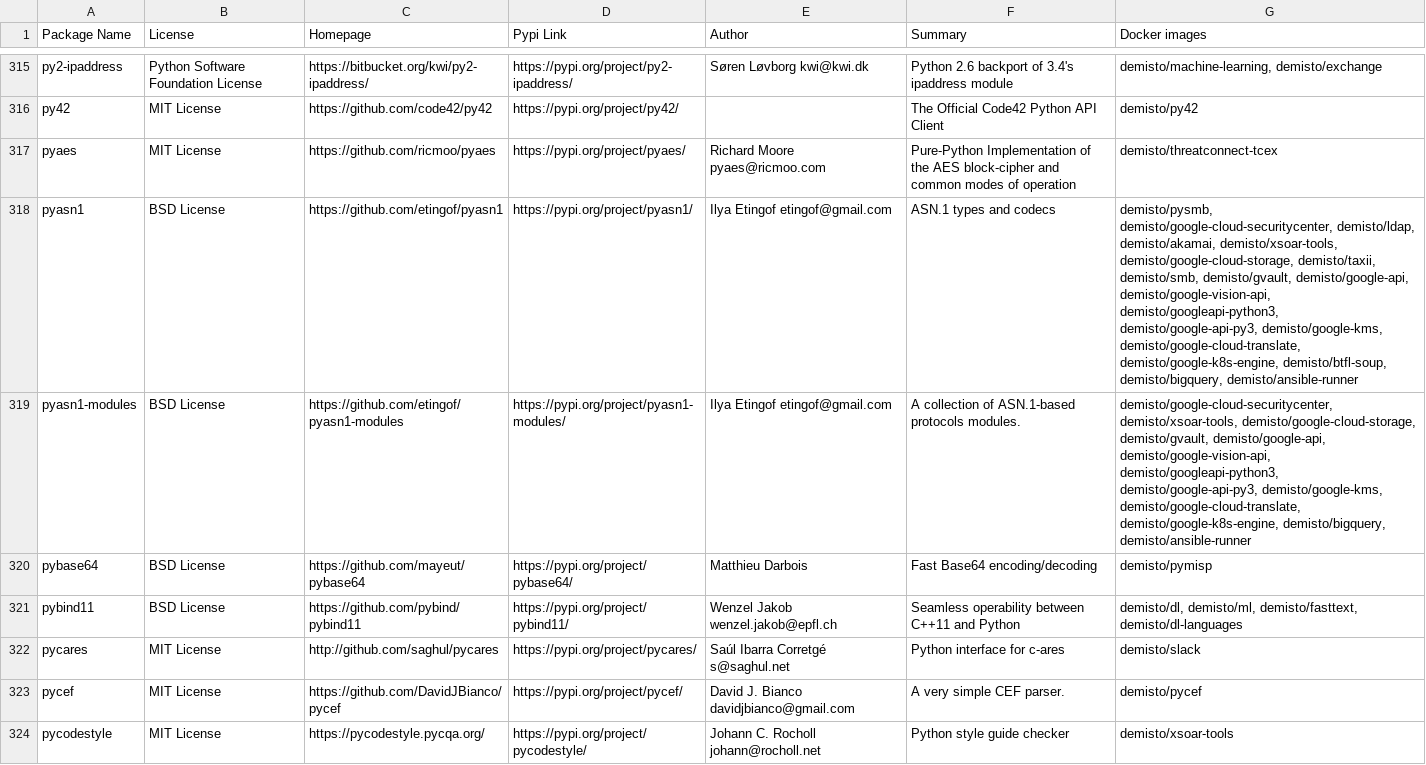
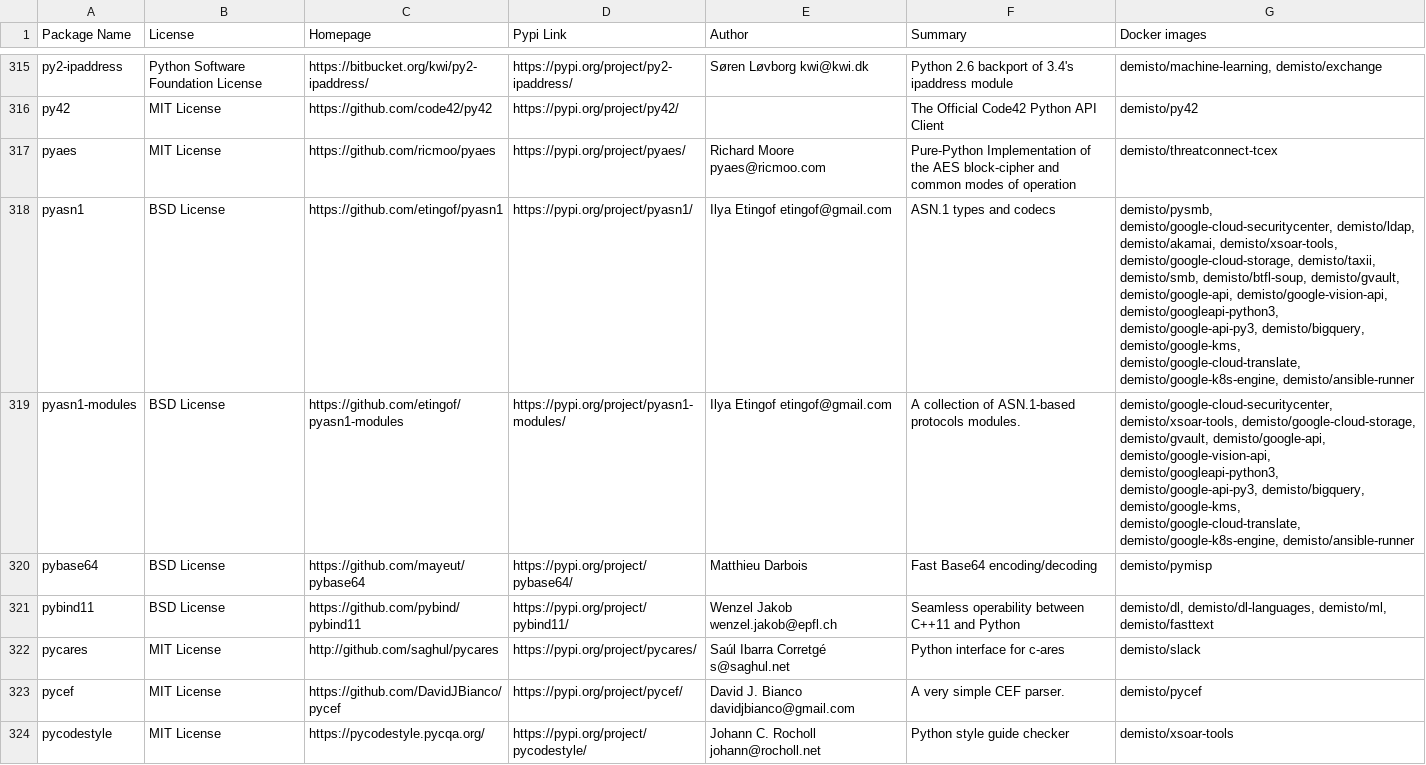
Before and after one commit to demisto/dockerfiles-info, a CSV file: used_packages.csv, drawn as a sheet; only a part is shown, gaps mark what is left out; the diff covers the shown part only.

```diff
--- a/used_packages.csv
+++ b/used_packages.csv
@@ -317,6 +317,6 @@ py42,MIT License,https://github.com/code42/py42,https://pypi.org/project/py42/,,
 pyaes,MIT License,https://github.com/ricmoo/pyaes,https://pypi.org/project/pyaes/,Richard Moore pyaes@ricmoo.com,Pure-Python Implementation of the AES block-cipher and common modes of operation,demisto/threatconnect-tcex
-pyasn1,BSD License,https://github.com/etingof/pyasn1,https://pypi.org/project/pyasn1/,Ilya Etingof etingof@gmail.com,ASN.1 types and codecs,"demisto/pysmb, demisto/google-cloud-securitycenter, demisto/ldap, demisto/akamai, demisto/xsoar-tools, demisto/google-cloud-storage, demisto/taxii, demisto/smb, demisto/gvault, demisto/google-api, demisto/google-vision-api, demisto/googleapi-python3, demisto/google-api-py3, demisto/google-kms, demisto/google-cloud-translate, demisto/google-k8s-engine, demisto/btfl-soup, demisto/bigquery, demisto/ansible-runner"
-pyasn1-modules,BSD License,https://github.com/etingof/pyasn1-modules,https://pypi.org/project/pyasn1-modules/,Ilya Etingof etingof@gmail.com,A collection of ASN.1-based protocols modules.,"demisto/google-cloud-securitycenter, demisto/xsoar-tools, demisto/google-cloud-storage, demisto/gvault, demisto/google-api, demisto/google-vision-api, demisto/googleapi-python3, demisto/google-api-py3, demisto/google-kms, demisto/google-cloud-translate, demisto/google-k8s-engine, demisto/bigquery, demisto/ansible-runner"
+pyasn1,BSD License,https://github.com/etingof/pyasn1,https://pypi.org/project/pyasn1/,Ilya Etingof etingof@gmail.com,ASN.1 types and codecs,"demisto/pysmb, demisto/google-cloud-securitycenter, demisto/ldap, demisto/akamai, demisto/xsoar-tools, demisto/google-cloud-storage, demisto/taxii, demisto/smb, demisto/btfl-soup, demisto/gvault, demisto/google-api, demisto/google-vision-api, demisto/googleapi-python3, demisto/google-api-py3, demisto/bigquery, demisto/google-kms, demisto/google-cloud-translate, demisto/google-k8s-engine, demisto/ansible-runner"
+pyasn1-modules,BSD License,https://github.com/etingof/pyasn1-modules,https://pypi.org/project/pyasn1-modules/,Ilya Etingof etingof@gmail.com,A collection of ASN.1-based protocols modules.,"demisto/google-cloud-securitycenter, demisto/xsoar-tools, demisto/google-cloud-storage, demisto/gvault, demisto/google-api, demisto/google-vision-api, demisto/googleapi-python3, demisto/google-api-py3, demisto/bigquery, demisto/google-kms, demisto/google-cloud-translate, demisto/google-k8s-engine, demisto/ansible-runner"
 pybase64,BSD License,https://github.com/mayeut/pybase64,https://pypi.org/project/pybase64/,Matthieu Darbois,Fast Base64 encoding/decoding,demisto/pymisp
-pybind11,BSD License,https://github.com/pybind/pybind11,https://pypi.org/project/pybind11/,Wenzel Jakob wenzel.jakob@epfl.ch,Seamless operability between C++11 and Python,"demisto/dl, demisto/ml, demisto/fasttext, demisto/dl-languages"
+pybind11,BSD License,https://github.com/pybind/pybind11,https://pypi.org/project/pybind11/,Wenzel Jakob wenzel.jakob@epfl.ch,Seamless operability between C++11 and Python,"demisto/dl, demisto/dl-languages, demisto/ml, demisto/fasttext"
 pycares,MIT License,http://github.com/saghul/pycares,https://pypi.org/project/pycares/,Saúl Ibarra Corretgé s@saghul.net,Python interface for c-ares,demisto/slack
```
Also changed, not shown: 92 edited cells elsewhere in this file, 35 other files.
